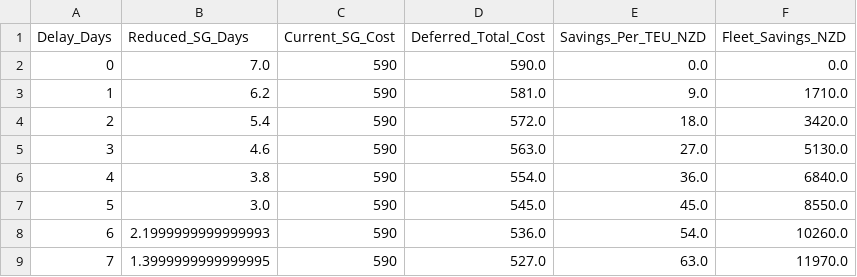
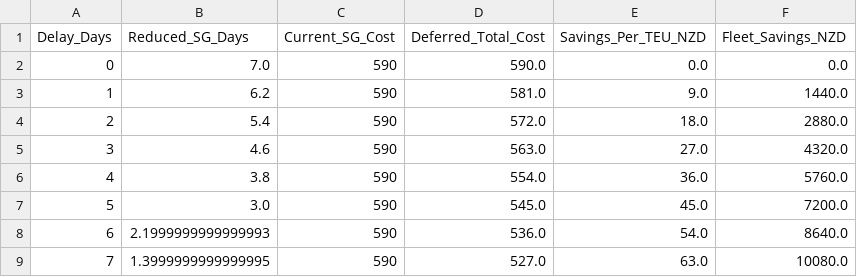
Before and after one commit to nzicps/Containrttransshipment, a CSV file: data/delay_scenarios.csv, drawn as a sheet.

Commit message:
Unified dashboard combining cost, delay, sensitivity, and dwell models

```diff
--- a/data/delay_scenarios.csv
+++ b/data/delay_scenarios.csv
@@ -2,8 +2,8 @@ Delay_Days,Reduced_SG_Days,Current_SG_Cost,Deferred_Total_Cost,Savings_Per_TEU_N
 0,7.0,590,590.0,0.0,0.0
-1,6.2,590,581.0,9.0,1710.0
-2,5.4,590,572.0,18.0,3420.0
-3,4.6,590,563.0,27.0,5130.0
-4,3.8,590,554.0,36.0,6840.0
-5,3.0,590,545.0,45.0,8550.0
-6,2.1999999999999993,590,536.0,54.0,10260.0
-7,1.3999999999999995,590,527.0,63.0,11970.0
+1,6.2,590,581.0,9.0,1440.0
+2,5.4,590,572.0,18.0,2880.0
+3,4.6,590,563.0,27.0,4320.0
+4,3.8,590,554.0,36.0,5760.0
+5,3.0,590,545.0,45.0,7200.0
+6,2.1999999999999993,590,536.0,54.0,8640.0
+7,1.3999999999999995,590,527.0,63.0,10080.0
```
Also changed, not shown: 1 other file.
